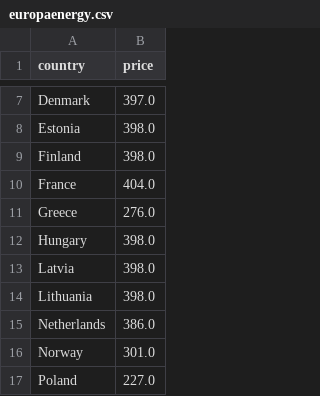
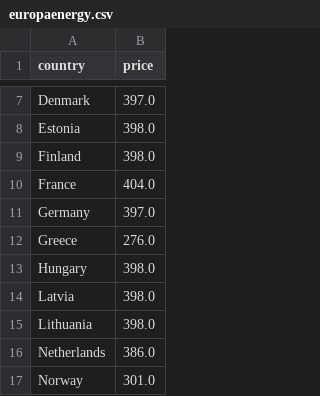
Before and after one commit to laurabejder/auto-update-graph-datawrapper, a CSV file: europaenergy.csv, drawn as a sheet; only a part is shown, gaps mark what is left out; the shorter side is filled out with more unchanged rows.

```diff
--- a/europaenergy.csv
+++ b/europaenergy.csv
@@ -10,2 +10,3 @@ country,price
  France,404.0
+ Germany,397.0
  Greece,276.0
```
